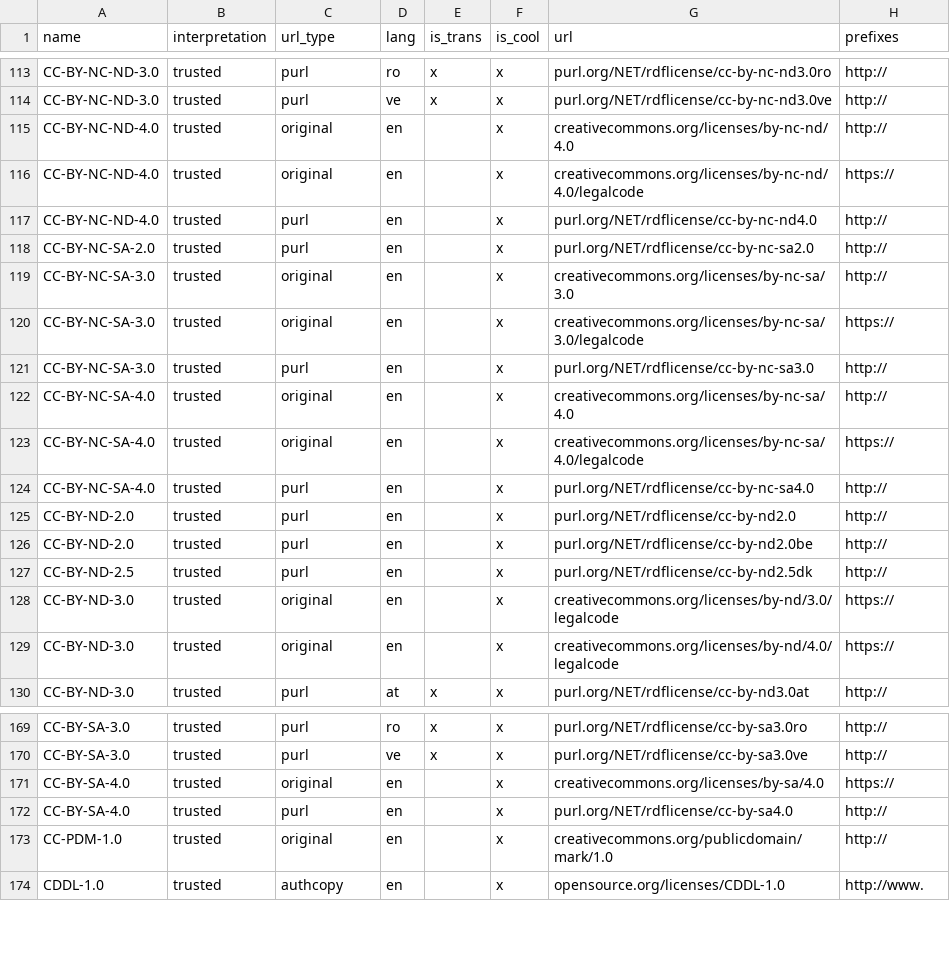
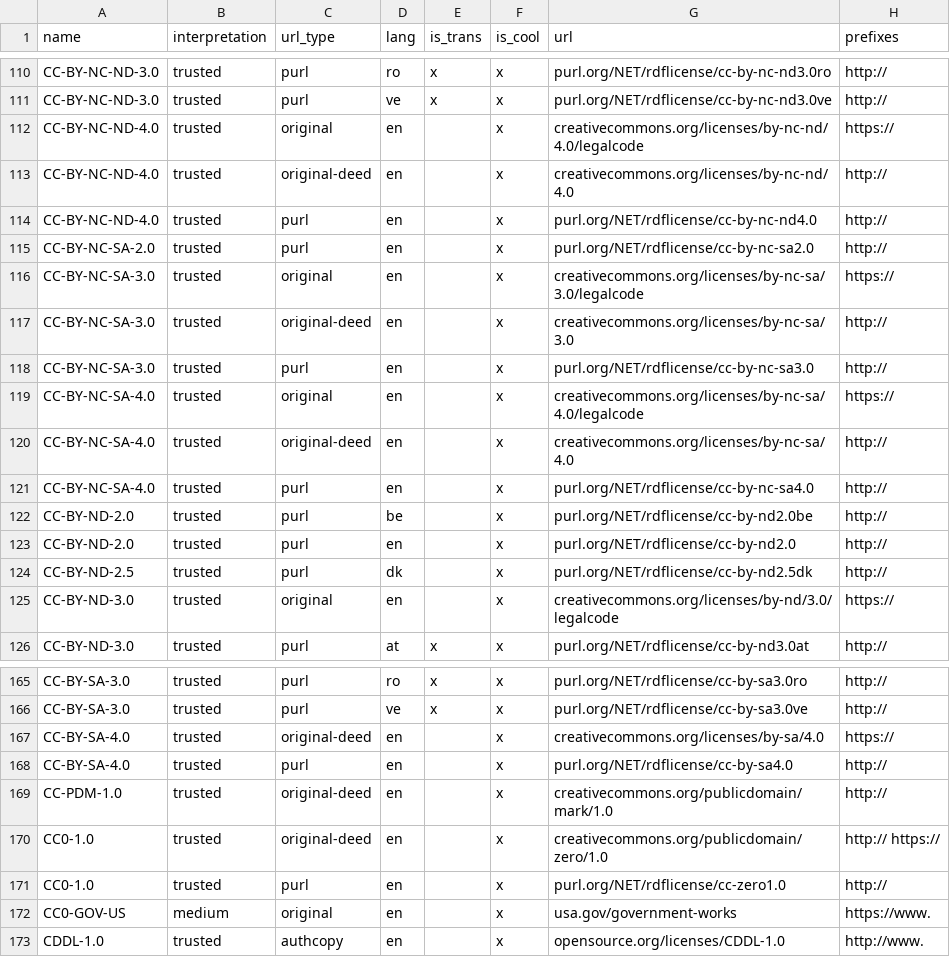
Before and after one commit to ppKrauss/dataset_licenses, a CSV file: data/license_urls.csv, drawn as a sheet; only a part is shown, gaps mark what is left out; the diff covers the shown part only.

Commit message:
remove duplications in urls and add 1 license

```diff
--- a/data/license_urls.csv
+++ b/data/license_urls.csv
@@ -114,17 +111,16 @@ CC-BY-NC-ND-3.0,trusted,purl,ro,x,x,purl.org/NET/rdflicense/cc-by-nc-nd3.0ro,htt
 CC-BY-NC-ND-3.0,trusted,purl,ve,x,x,purl.org/NET/rdflicense/cc-by-nc-nd3.0ve,http://
-CC-BY-NC-ND-4.0,trusted,original,en,,x,creativecommons.org/licenses/by-nc-nd/4.0,http://
 CC-BY-NC-ND-4.0,trusted,original,en,,x,creativecommons.org/licenses/by-nc-nd/4.0/legalcode,https://
+CC-BY-NC-ND-4.0,trusted,original-deed,en,,x,creativecommons.org/licenses/by-nc-nd/4.0,http://
 CC-BY-NC-ND-4.0,trusted,purl,en,,x,purl.org/NET/rdflicense/cc-by-nc-nd4.0,http://
 CC-BY-NC-SA-2.0,trusted,purl,en,,x,purl.org/NET/rdflicense/cc-by-nc-sa2.0,http://
-CC-BY-NC-SA-3.0,trusted,original,en,,x,creativecommons.org/licenses/by-nc-sa/3.0,http://
 CC-BY-NC-SA-3.0,trusted,original,en,,x,creativecommons.org/licenses/by-nc-sa/3.0/legalcode,https://
+CC-BY-NC-SA-3.0,trusted,original-deed,en,,x,creativecommons.org/licenses/by-nc-sa/3.0,http://
 CC-BY-NC-SA-3.0,trusted,purl,en,,x,purl.org/NET/rdflicense/cc-by-nc-sa3.0,http://
-CC-BY-NC-SA-4.0,trusted,original,en,,x,creativecommons.org/licenses/by-nc-sa/4.0,http://
 CC-BY-NC-SA-4.0,trusted,original,en,,x,creativecommons.org/licenses/by-nc-sa/4.0/legalcode,https://
+CC-BY-NC-SA-4.0,trusted,original-deed,en,,x,creativecommons.org/licenses/by-nc-sa/4.0,http://
 CC-BY-NC-SA-4.0,trusted,purl,en,,x,purl.org/NET/rdflicense/cc-by-nc-sa4.0,http://
+CC-BY-ND-2.0,trusted,purl,be,,x,purl.org/NET/rdflicense/cc-by-nd2.0be,http://
 CC-BY-ND-2.0,trusted,purl,en,,x,purl.org/NET/rdflicense/cc-by-nd2.0,http://
-CC-BY-ND-2.0,trusted,purl,en,,x,purl.org/NET/rdflicense/cc-by-nd2.0be,http://
-CC-BY-ND-2.5,trusted,purl,en,,x,purl.org/NET/rdflicense/cc-by-nd2.5dk,http://
+CC-BY-ND-2.5,trusted,purl,dk,,x,purl.org/NET/rdflicense/cc-by-nd2.5dk,http://
 CC-BY-ND-3.0,trusted,original,en,,x,creativecommons.org/licenses/by-nd/3.0/legalcode,https://
-CC-BY-ND-3.0,trusted,original,en,,x,creativecommons.org/licenses/by-nd/4.0/legalcode,https://
 CC-BY-ND-3.0,trusted,purl,at,x,x,purl.org/NET/rdflicense/cc-by-nd3.0at,http://
@@ -170,5 +166,8 @@ CC-BY-SA-3.0,trusted,purl,ro,x,x,purl.org/NET/rdflicense/cc-by-sa3.0ro,http://
 CC-BY-SA-3.0,trusted,purl,ve,x,x,purl.org/NET/rdflicense/cc-by-sa3.0ve,http://
-CC-BY-SA-4.0,trusted,original,en,,x,creativecommons.org/licenses/by-sa/4.0,https://
+CC-BY-SA-4.0,trusted,original-deed,en,,x,creativecommons.org/licenses/by-sa/4.0,https://
 CC-BY-SA-4.0,trusted,purl,en,,x,purl.org/NET/rdflicense/cc-by-sa4.0,http://
-CC-PDM-1.0,trusted,original,en,,x,creativecommons.org/publicdomain/mark/1.0,http://
+CC-PDM-1.0,trusted,original-deed,en,,x,creativecommons.org/publicdomain/mark/1.0,http://
+CC0-1.0,trusted,original-deed,en,,x,creativecommons.org/publicdomain/zero/1.0,http:// https://
+CC0-1.0,trusted,purl,en,,x,purl.org/NET/rdflicense/cc-zero1.0,http://
+CC0-GOV-US,medium,original,en,,x,usa.gov/government-works,https://www.
 CDDL-1.0,trusted,authcopy,en,,x,opensource.org/licenses/CDDL-1.0,http://www.
```
Also changed, not shown: 4 added rows, 12 removed rows and 11 edited cells elsewhere in this file, data/licenses.csv.
